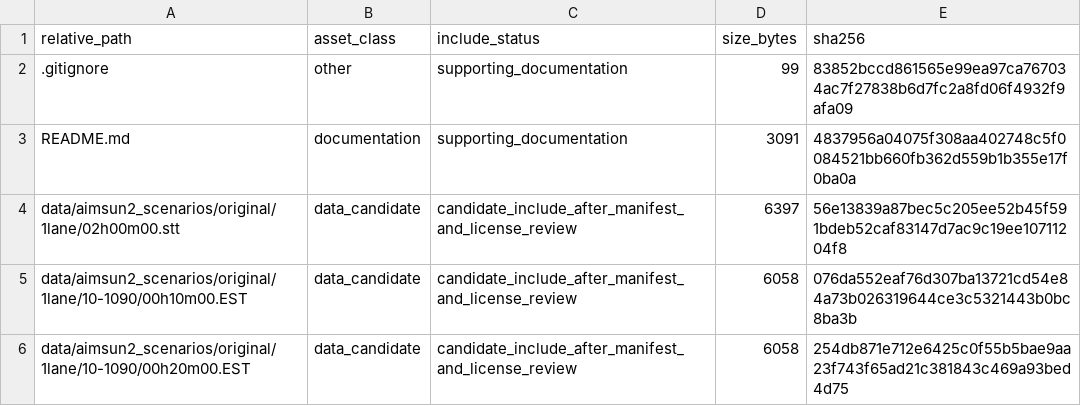
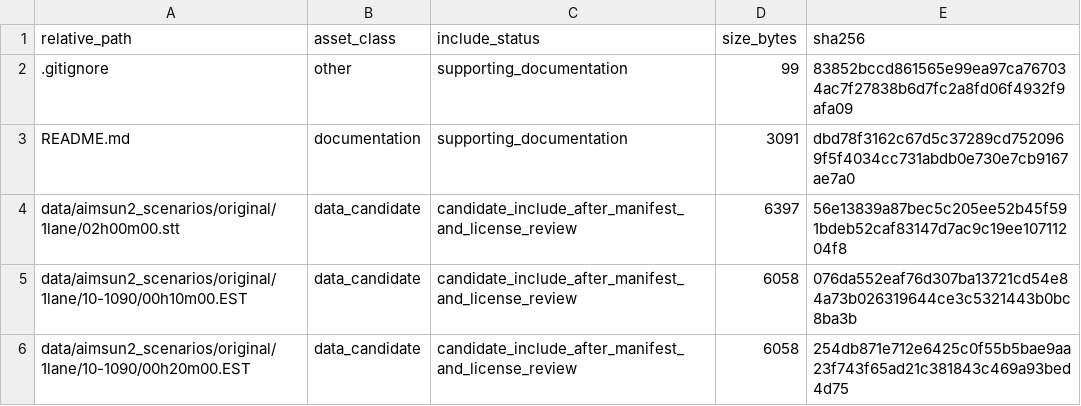
Before and after one commit to dlevinson/paper-2002-04-inter-technology-effects-in-intelligent-transportation-systems, a CSV file: PACKAGE_MANIFEST.csv, drawn as a sheet; only a part is shown.

Commit message:
Initial local package snapshot

```diff
--- a/PACKAGE_MANIFEST.csv
+++ b/PACKAGE_MANIFEST.csv
@@ -2,3 +2,3 @@ relative_path,asset_class,include_status,size_bytes,sha256
 .gitignore,other,supporting_documentation,99,83852bccd861565e99ea97ca767034ac7f27838b6d7fc2a8fd06f4932f9afa09
-README.md,documentation,supporting_documentation,3091,4837956a04075f308aa402748c5f0084521bb660fb362d559b1b355e17f0ba0a
+README.md,documentation,supporting_documentation,3091,dbd78f3162c67d5c37289cd7520969f5f4034cc731abdb0e730e7cb9167ae7a0
 data/aimsun2_scenarios/original/1lane/02h00m00.stt,data_candidate,candidate_include_after_manifest_and_license_review,6397,56e13839a87bec5c205ee52b45f591bdeb52caf83147d7ac9c19ee10711204f8
```
Also changed, not shown: 3 other files.
